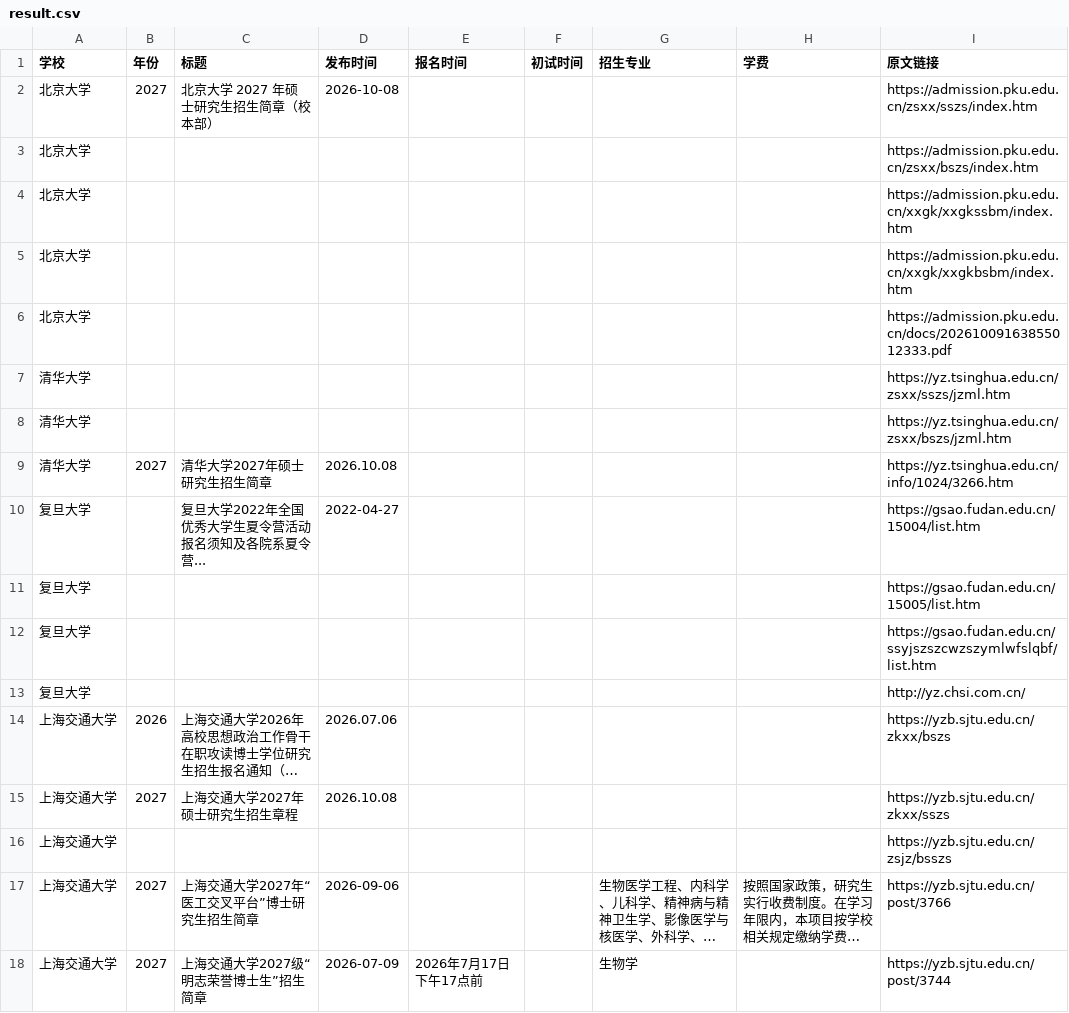
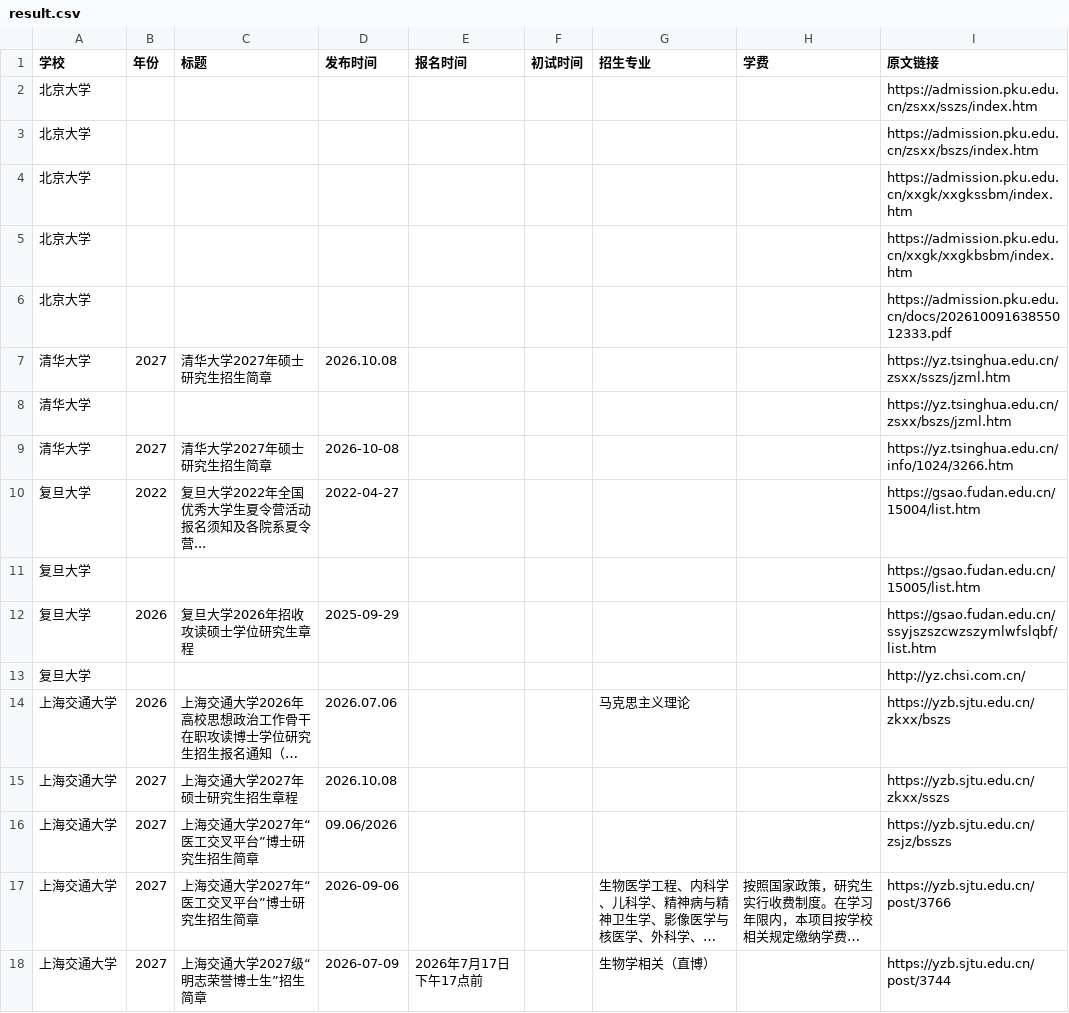
Before and after one commit to 1qq533/grad-admission-crawler, a CSV file: result.csv, drawn as a sheet; long unchanged cells end in …; the diff names each change by its address in the sheet, - before the commit and + after, or states it on an @@ line.

```diff
--- a/result.csv
+++ b/result.csv
-B2 (年份): 2027
+B2 (年份): (empty)
-C2 (标题): 北京大学 2027 年硕士研究生招生简章（校本部）
+C2 (标题): (empty)
-D2 (发布时间): 2026-10-08
+D2 (发布时间): (empty)
-B7 (年份): (empty)
+B7 (年份): 2027
-C7 (标题): (empty)
+C7 (标题): 清华大学2027年硕士研究生招生简章
-D7 (发布时间): (empty)
+D7 (发布时间): 2026.10.08
-D9 (发布时间): 2026.10.08
+D9 (发布时间): 2026-10-08
-B10 (年份): (empty)
+B10 (年份): 2022
-B12 (年份): (empty)
+B12 (年份): 2026
-C12 (标题): (empty)
+C12 (标题): 复旦大学2026年招收攻读硕士学位研究生章程
-D12 (发布时间): (empty)
+D12 (发布时间): 2025-09-29
-G14 (招生专业): (empty)
+G14 (招生专业): 马克思主义理论
-B16 (年份): (empty)
+B16 (年份): 2027
-C16 (标题): (empty)
+C16 (标题): 上海交通大学2027年“医工交叉平台”博士研究生招生简章
-D16 (发布时间): (empty)
+D16 (发布时间): 09.06/2026
-G18 (招生专业): 生物学
+G18 (招生专业): 生物学相关（直博）
```
